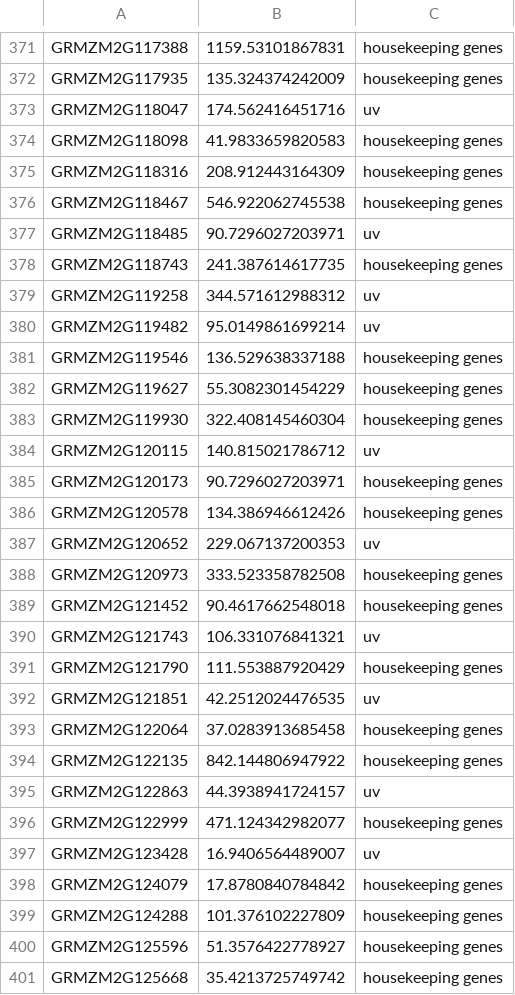
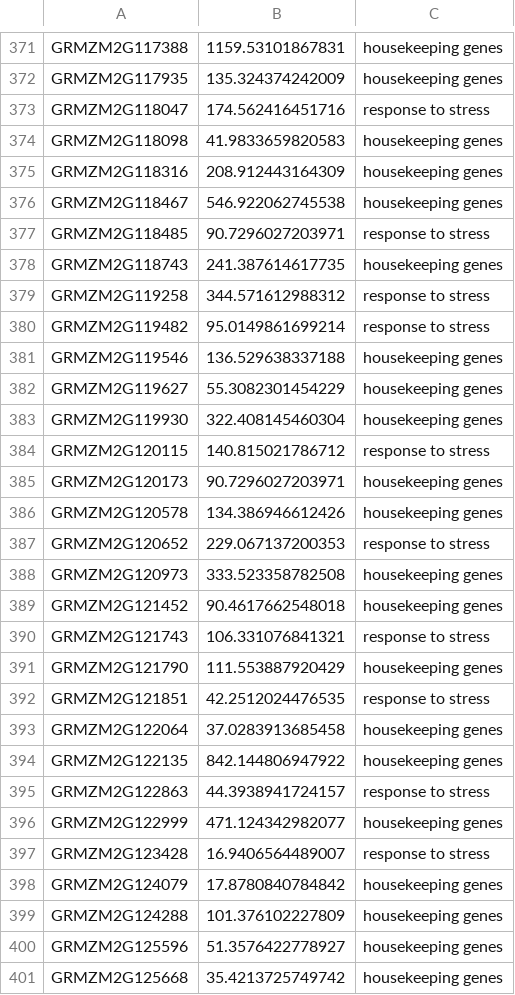
Before and after one commit to edifice1989/C-REx, a CSV file: Data/Gramene-UV-stress.csv, drawn as a sheet; only a part is shown, gaps mark what is left out; the diff covers the shown part only.

```diff
--- a/Data/Gramene-UV-stress.csv
+++ b/Data/Gramene-UV-stress.csv
@@ -372,3 +372,3 @@ GRMZM2G117388,1159.53101867831,housekeeping genes
 GRMZM2G117935,135.324374242009,housekeeping genes
-GRMZM2G118047,174.562416451716,uv
+GRMZM2G118047,174.562416451716,response to stress
 GRMZM2G118098,41.9833659820583,housekeeping genes
@@ -376,6 +376,6 @@ GRMZM2G118316,208.912443164309,housekeeping genes
 GRMZM2G118467,546.922062745538,housekeeping genes
-GRMZM2G118485,90.7296027203971,uv
+GRMZM2G118485,90.7296027203971,response to stress
 GRMZM2G118743,241.387614617735,housekeeping genes
-GRMZM2G119258,344.571612988312,uv
-GRMZM2G119482,95.0149861699214,uv
+GRMZM2G119258,344.571612988312,response to stress
+GRMZM2G119482,95.0149861699214,response to stress
 GRMZM2G119546,136.529638337188,housekeeping genes
@@ -383,16 +383,16 @@ GRMZM2G119627,55.3082301454229,housekeeping genes
 GRMZM2G119930,322.408145460304,housekeeping genes
-GRMZM2G120115,140.815021786712,uv
+GRMZM2G120115,140.815021786712,response to stress
 GRMZM2G120173,90.7296027203971,housekeeping genes
 GRMZM2G120578,134.386946612426,housekeeping genes
-GRMZM2G120652,229.067137200353,uv
+GRMZM2G120652,229.067137200353,response to stress
 GRMZM2G120973,333.523358782508,housekeeping genes
 GRMZM2G121452,90.4617662548018,housekeeping genes
-GRMZM2G121743,106.331076841321,uv
+GRMZM2G121743,106.331076841321,response to stress
 GRMZM2G121790,111.553887920429,housekeeping genes
-GRMZM2G121851,42.2512024476535,uv
+GRMZM2G121851,42.2512024476535,response to stress
 GRMZM2G122064,37.0283913685458,housekeeping genes
 GRMZM2G122135,842.144806947922,housekeeping genes
-GRMZM2G122863,44.3938941724157,uv
+GRMZM2G122863,44.3938941724157,response to stress
 GRMZM2G122999,471.124342982077,housekeeping genes
-GRMZM2G123428,16.9406564489007,uv
+GRMZM2G123428,16.9406564489007,response to stress
 GRMZM2G124079,17.8780840784842,housekeeping genes
```
Also changed, not shown: 119 edited cells elsewhere in this file, Data/Gramene-non-stress-biological-replicate-1.csv, Data/Gramene-non-stress-biological-replicate-2.csv, 5 other files.
